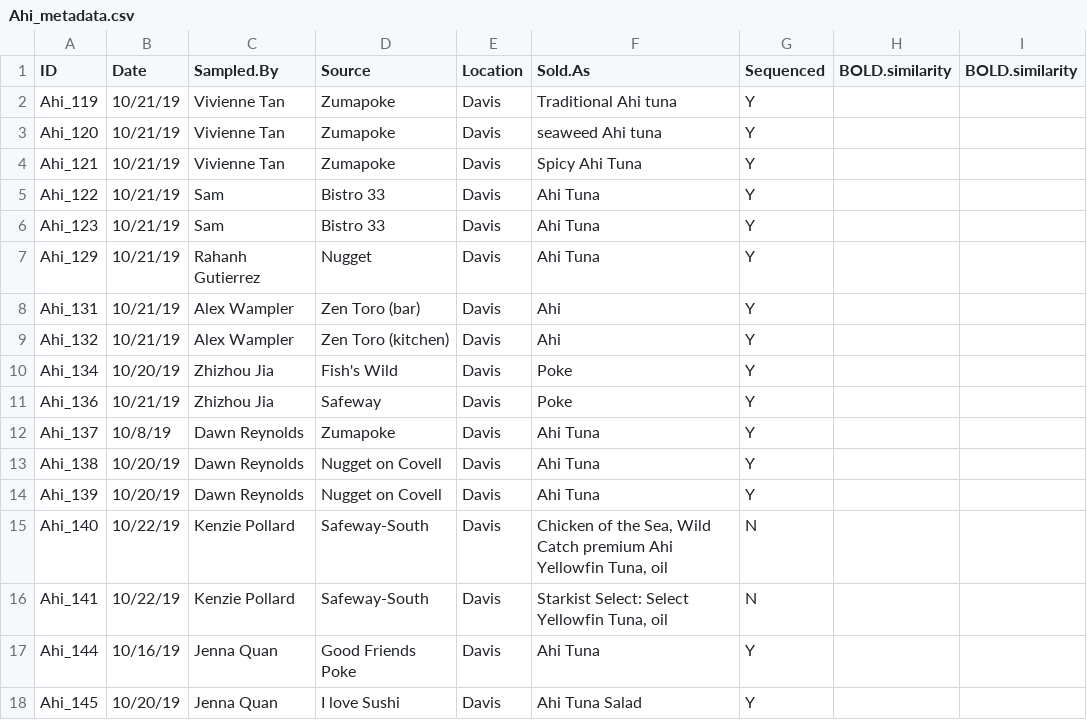
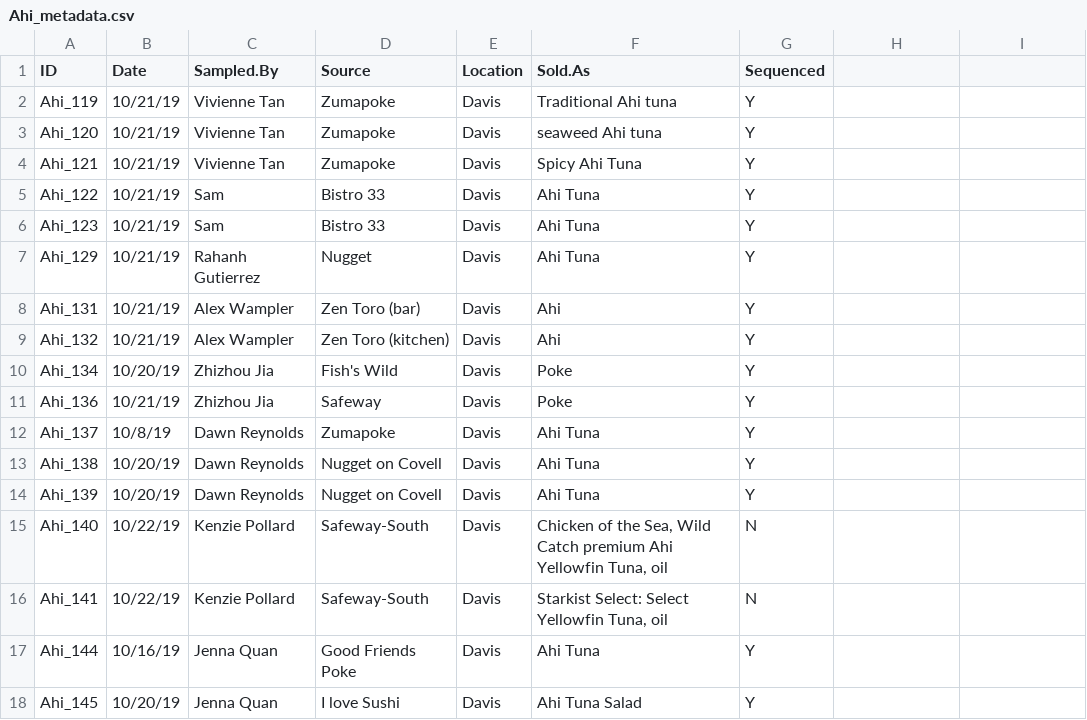
Before and after one commit to rachaelbay/EVE109-Week7, a CSV file: data/Ahi_metadata.csv, drawn as a sheet; the diff names each change by its address in the sheet, - before the commit and + after, or states it on an @@ line.

Commit message:
metadata

```diff
--- a/data/Ahi_metadata.csv
+++ b/data/Ahi_metadata.csv
-H1: BOLD.similarity
+H1: (empty)
-I1: BOLD.similarity
+I1: (empty)
```
